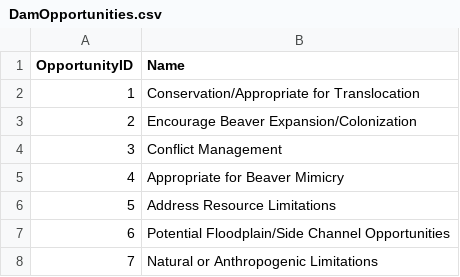
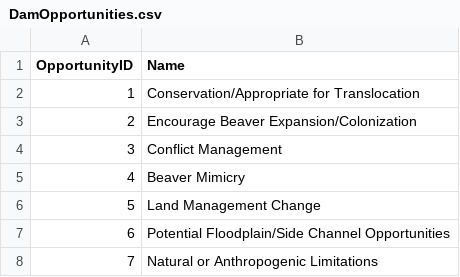
Before and after one commit to Riverscapes/riverscapes-tools, a CSV file: packages/brat/database/data/DamOpportunities.csv, drawn as a sheet.

Commit message:
brat opportunity updates

```diff
--- a/packages/brat/database/data/DamOpportunities.csv
+++ b/packages/brat/database/data/DamOpportunities.csv
@@ -4,4 +4,4 @@ OpportunityID,Name
 3,Conflict Management
-4,Appropriate for Beaver Mimicry
-5,Address Resource Limitations
+4,Beaver Mimicry
+5,Land Management Change
 6,Potential Floodplain/Side Channel Opportunities
```
Also changed, not shown: 2 other files.
